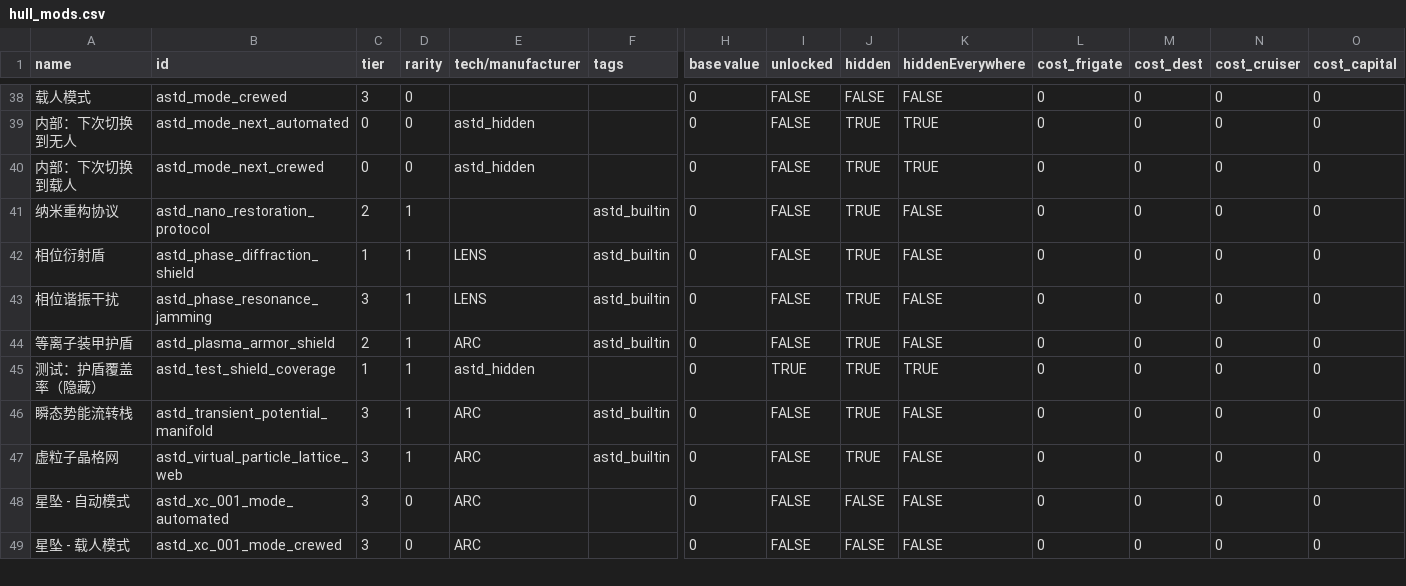
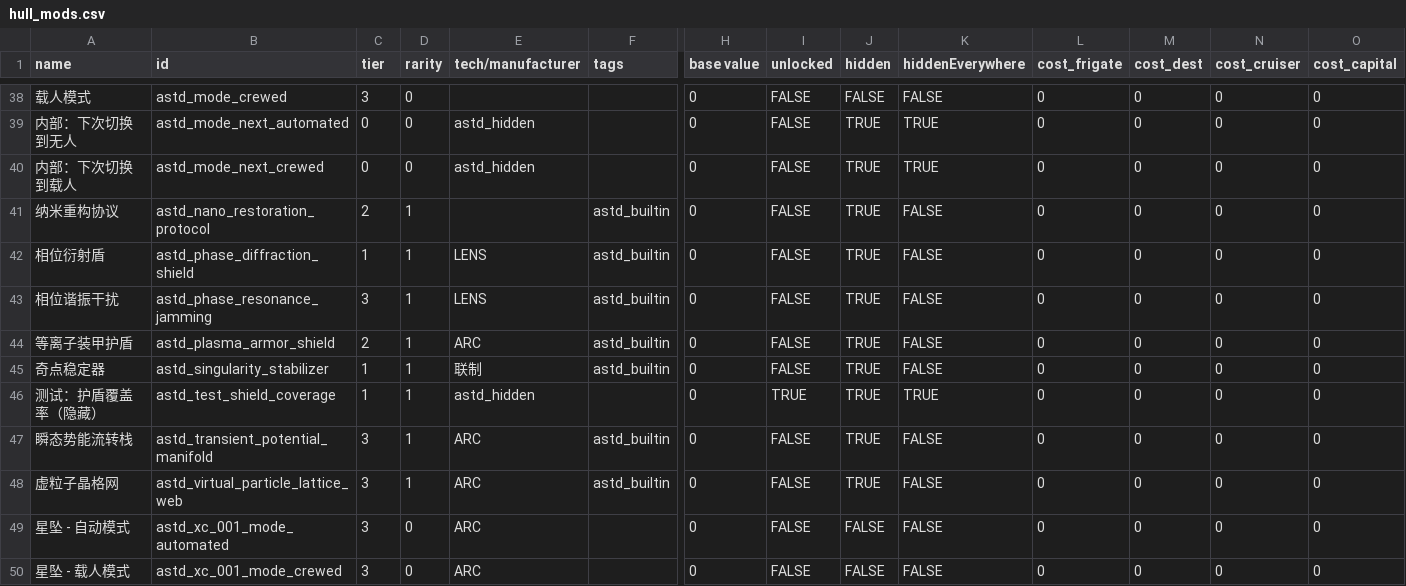
Before and after one commit to KasumiNova/AsteriaDirectorate, a CSV file: contents/data/hullmods/hull_mods.csv, drawn as a sheet; only a part is shown, gaps mark what is left out; rows hold the shown columns only; the diff names each change by its address in the sheet, - before the commit and + after, or states it on an @@ line.

```diff
--- a/contents/data/hullmods/hull_mods.csv
+++ b/contents/data/hullmods/hull_mods.csv
+row 45: 奇点稳定器 | astd_singularity_stabilizer | 1 | 1 | 联制 | astd_builtin | 0 | FALSE | TRUE | FALSE | 0 | 0 | 0 | 0
```
Also changed, not shown: contents/data/hulls/ship_data.csv, contents/data/shipsystems/ship_systems.csv, 19 other files.
